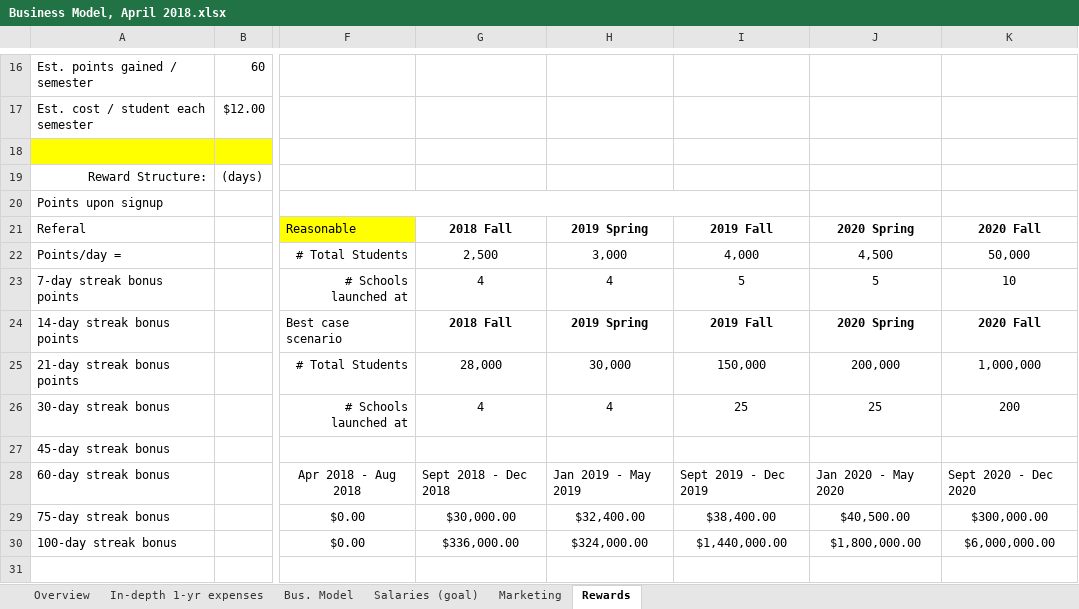
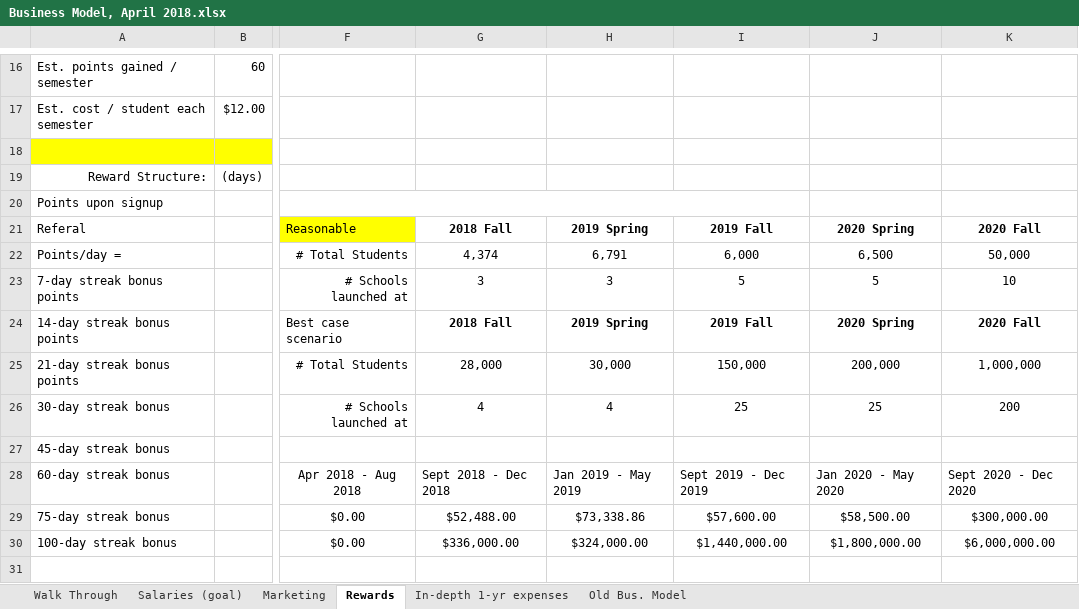
Before and after one commit to Neural-labs/backups-2, an Excel workbook: Business Model, April 2018.xlsx, sheet Rewards, drawn as a sheet; only a part is shown, gaps mark what is left out; values as stored, in another font and other column widths than the file's, no borders; charts and pictures not drawn; the diff names each change by its address in the sheet, - before the commit and + after, or states it on an @@ line.

```diff
--- a/Business Model, April 2018.xlsx (sheet Rewards)
+++ b/Business Model, April 2018.xlsx (sheet Rewards)
-sheet tab: Overview
+sheet tab: Walk Through
-sheet tab: Bus. Model
+sheet tab: Old Bus. Model
@@ sheet tab order changed: Walk Through | Salaries (goal) | Marketing | Rewards | In-depth 1-yr expenses | Old Bus. Model @@
-G22: 2,500
+G22: 4,374
-H22: 3,000
+H22: 6,791
-I22: 4,000
+I22: 6,000
-J22: 4,500
+J22: 6,500
-G23: 4
+G23: 3
-H23: 4
+H23: 3
-G29: $30,000.00
+G29: $52,488.00
-H29: $32,400.00
+H29: $73,338.86
-I29: $38,400.00
+I29: $57,600.00
-J29: $40,500.00
+J29: $58,500.00
```
Also changed, not shown: sheet Walk Through, sheet Salaries (goal), sheet In-depth 1-yr expenses, sheet Marketing, formulas that keep their value.
